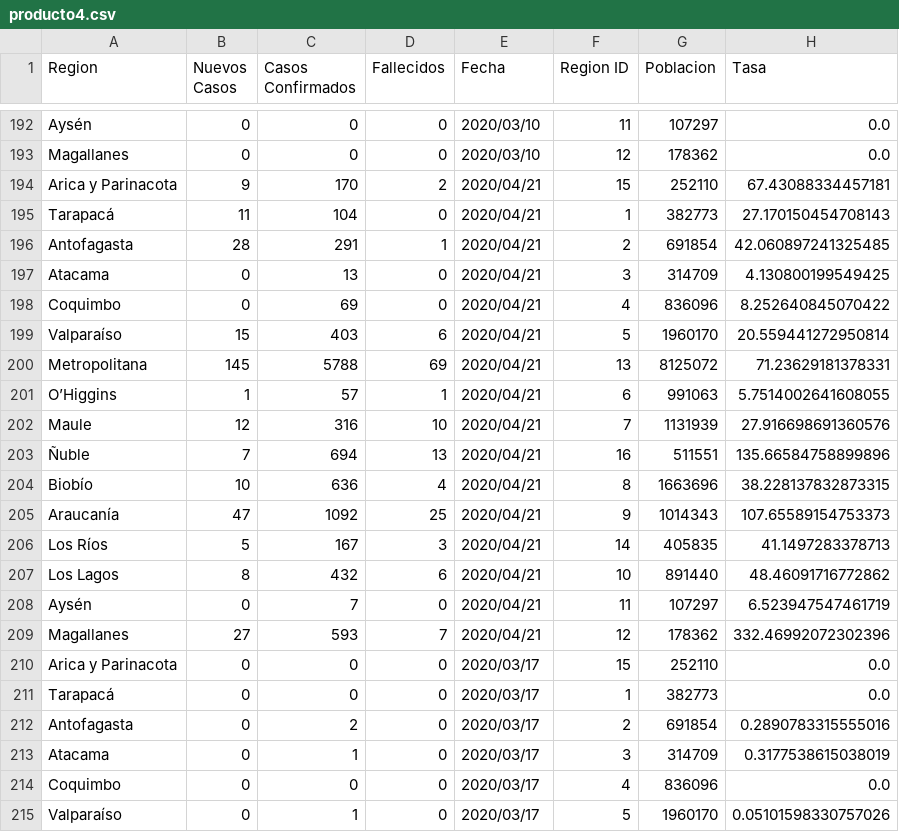
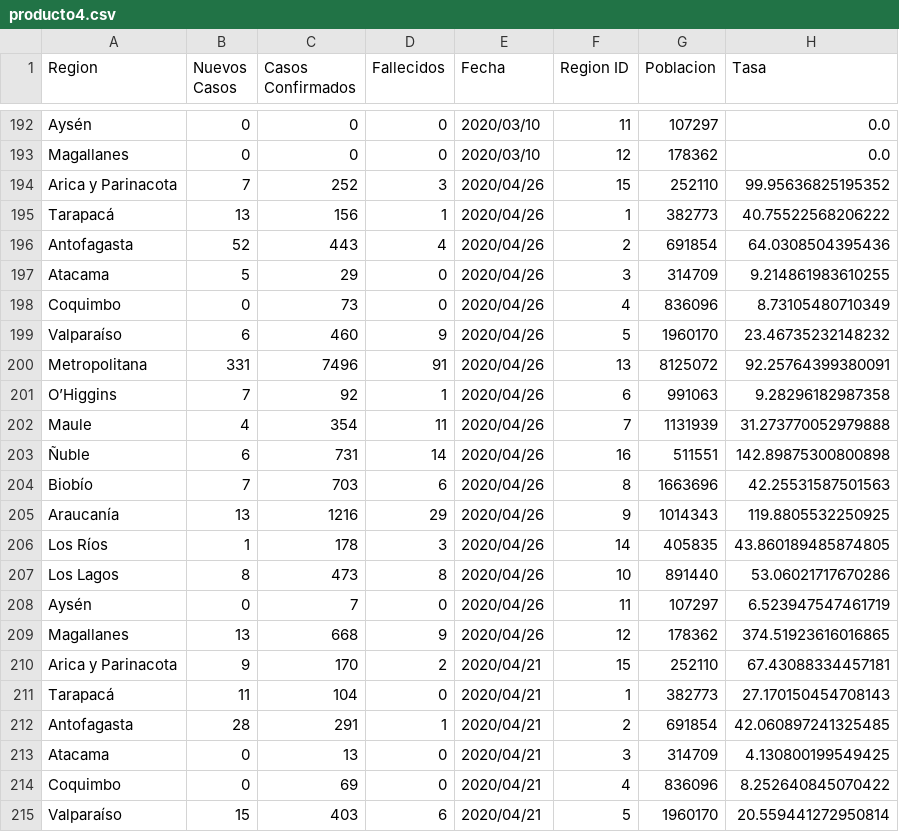
Before and after one commit to jaguridi/Datos-COVID19, a CSV file: output/producto11/bulk/producto4.csv, drawn as a sheet; only a part is shown, gaps mark what is left out; the shorter side is filled out with more unchanged rows.

```diff
--- a/output/producto11/bulk/producto4.csv
+++ b/output/producto11/bulk/producto4.csv
@@ -193,2 +193,18 @@ Aysén,0,0,0,2020/03/10,11,107297,0.0
 Magallanes,0,0,0,2020/03/10,12,178362,0.0
+Arica y Parinacota,7,252,3,2020/04/26,15,252110,99.95636825195352
+Tarapacá,13,156,1,2020/04/26,1,382773,40.75522568206222
+Antofagasta,52,443,4,2020/04/26,2,691854,64.0308504395436
+Atacama,5,29,0,2020/04/26,3,314709,9.214861983610255
+Coquimbo,0,73,0,2020/04/26,4,836096,8.73105480710349
+Valparaíso,6,460,9,2020/04/26,5,1960170,23.46735232148232
+Metropolitana,331,7496,91,2020/04/26,13,8125072,92.25764399380091
+O’Higgins,7,92,1,2020/04/26,6,991063,9.28296182987358
+Maule,4,354,11,2020/04/26,7,1131939,31.273770052979888
+Ñuble,6,731,14,2020/04/26,16,511551,142.89875300800898
+Biobío,7,703,6,2020/04/26,8,1663696,42.25531587501563
+Araucanía,13,1216,29,2020/04/26,9,1014343,119.8805532250925
+Los Ríos,1,178,3,2020/04/26,14,405835,43.860189485874805
+Los Lagos,8,473,8,2020/04/26,10,891440,53.06021717670286
+Aysén,0,7,0,2020/04/26,11,107297,6.523947547461719
+Magallanes,13,668,9,2020/04/26,12,178362,374.51923616016865
 Arica y Parinacota,9,170,2,2020/04/21,15,252110,67.43088334457181
```
Also changed, not shown: input/ReporteDiario/PCR.csv, input/ReporteDiario/UCI.csv, 15 other files.
